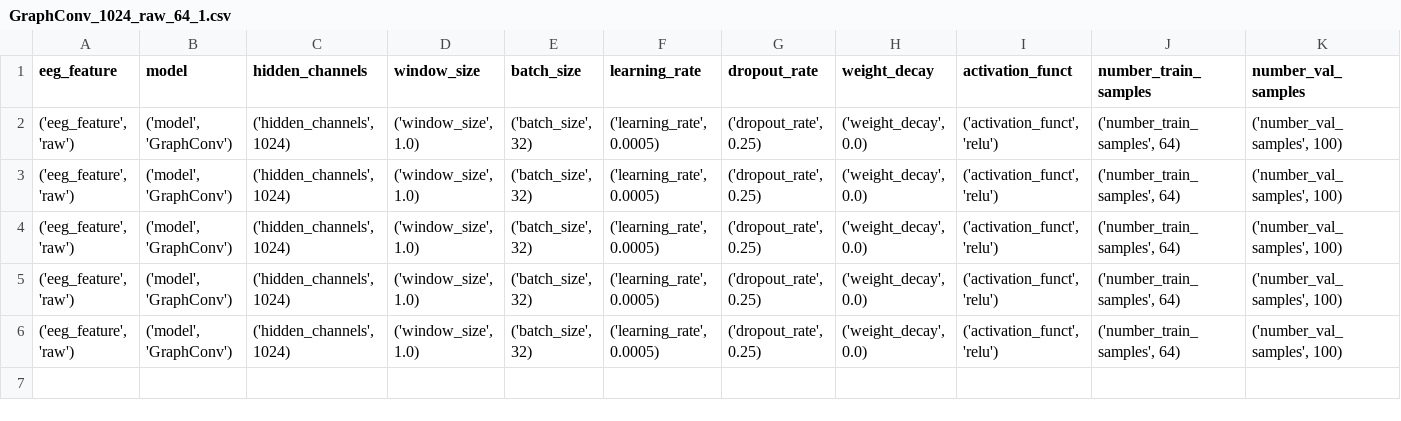
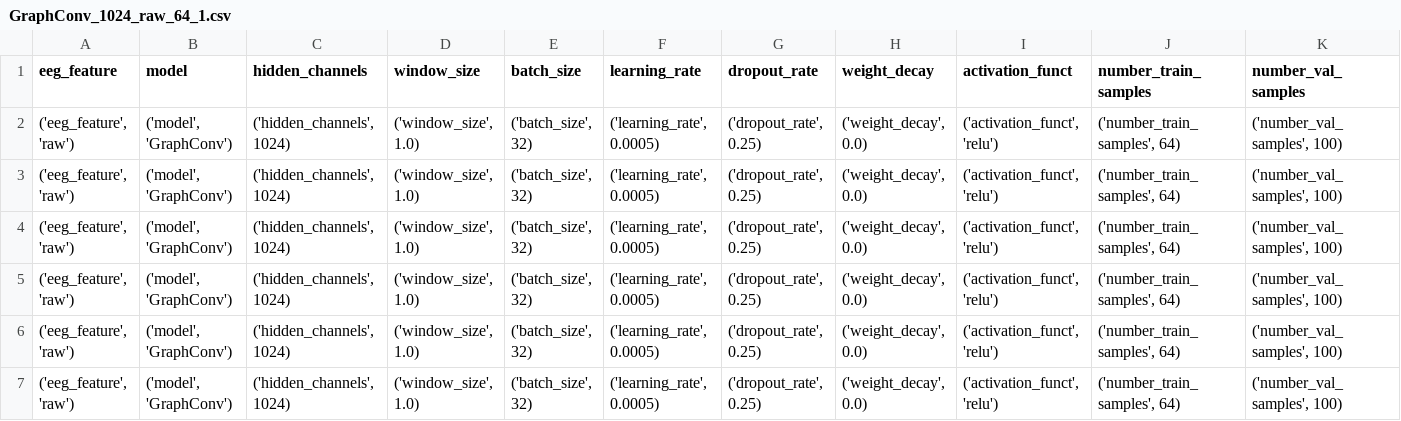
Before and after one commit to yff12345/g, a CSV file: final_experiment/logs/GraphConv_1024_raw_64_1.csv, drawn as a sheet; only a part is shown; rows hold the shown columns only; the diff names each change by its address in the sheet, - before the commit and + after, or states it on an @@ line.

```diff
--- a/final_experiment/logs/GraphConv_1024_raw_64_1.csv
+++ b/final_experiment/logs/GraphConv_1024_raw_64_1.csv
+row 7: ('eeg_feature', 'raw') | ('model', 'GraphConv') | ('hidden_channels', 1024) | ('window_size', 1.0) | ('batch_size', 32) | ('learning_rate', 0.0005) | ('dropout_rate', 0.25) | ('weight_decay', 0.0) | ('activation_funct', 'relu') | ('number_train_samples', 64) | ('number_val_samples', 100)
```
Also changed, not shown: final_experiment/logs/GraphConv_1024_raw_128_1.csv, final_experiment/logs/GraphConv_1024_raw_128_2.csv, 50 other files.
